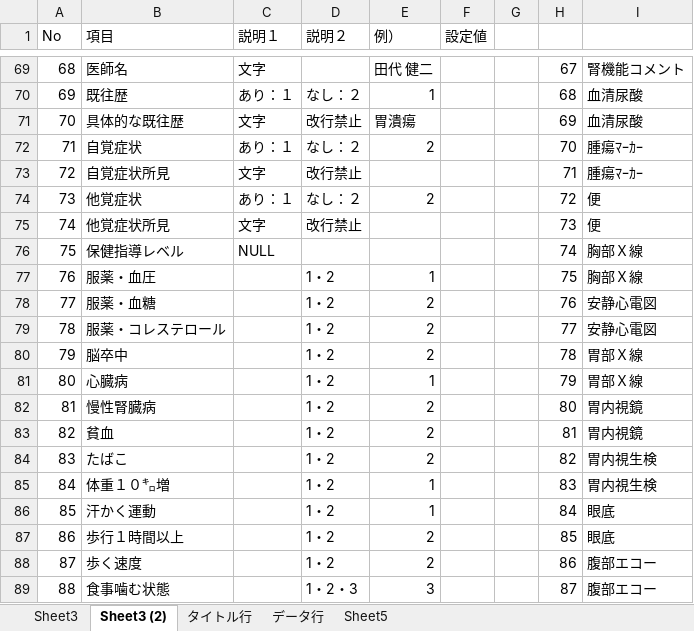
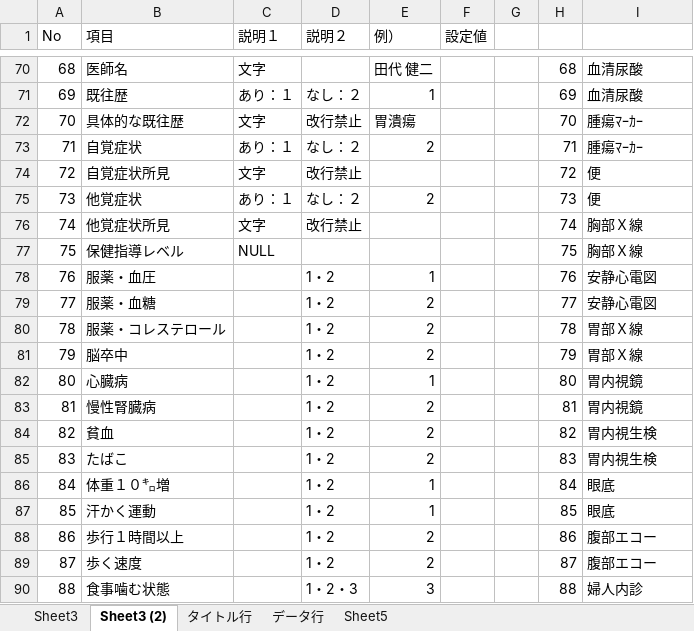
Before and after one commit to sei1rou/NwToShokuin, an Excel workbook: フォーマット資料.xlsx, sheet Sheet3 (2), drawn as a sheet; only a part is shown, gaps mark what is left out; values as stored, in another font and other column widths than the file's, no borders; addresses are those after the commit; the diff covers the shown part only; the diff names each change by its address in the sheet, - before the commit and + after, or states it on an @@ line.

```diff
--- a/フォーマット資料.xlsx (sheet Sheet3 (2))
+++ b/フォーマット資料.xlsx (sheet Sheet3 (2))
-H70: 67
+H70: 68
-I70: 腎機能コメント
+I70: 血清尿酸
-H71: 68
+H71: 69
-H72: 69
+H72: 70
-I72: 血清尿酸
+I72: 腫瘍ﾏｰｶｰ
-H73: 70
+H73: 71
-H74: 71
+H74: 72
-I74: 腫瘍ﾏｰｶｰ
+I74: 便
-H75: 72
+H75: 73
-H76: 73
+H76: 74
-I76: 便
+I76: 胸部Ｘ線
-H77: 74
+H77: 75
-H78: 75
+H78: 76
-I78: 胸部Ｘ線
+I78: 安静心電図
-H79: 76
+H79: 77
-H80: 77
+H80: 78
-I80: 安静心電図
+I80: 胃部Ｘ線
-H81: 78
+H81: 79
-H82: 79
+H82: 80
-I82: 胃部Ｘ線
+I82: 胃内視鏡
-H83: 80
+H83: 81
-H84: 81
+H84: 82
-I84: 胃内視鏡
+I84: 胃内視生検
-H85: 82
+H85: 83
-H86: 83
+H86: 84
-I86: 胃内視生検
+I86: 眼底
-H87: 84
+H87: 85
-H88: 85
+H88: 86
-I88: 眼底
+I88: 腹部エコー
-H89: 86
+H89: 87
-H90: 87
+H90: 88
-I90: 腹部エコー
+I90: 婦人内診
```
Also changed, not shown: 15 added rows, 7 removed rows, 163 edited cells, cell formats and row numbers in column A elsewhere in this sheet, 8 other files.
